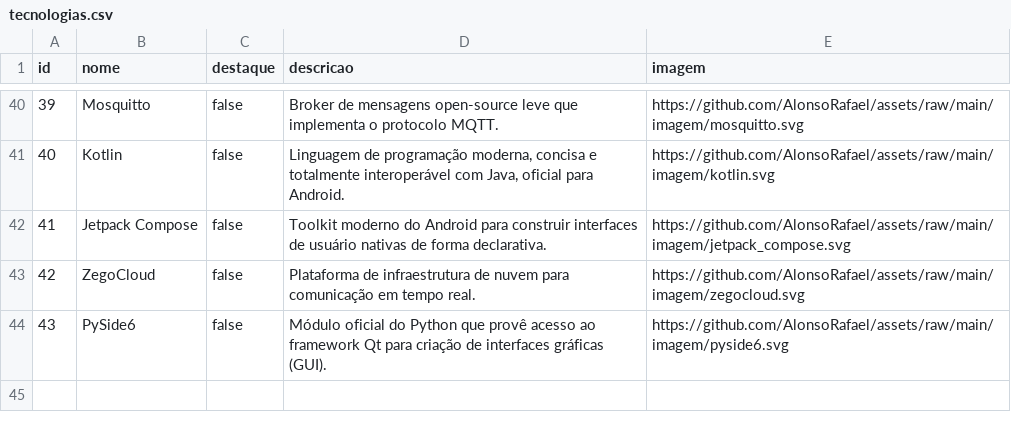
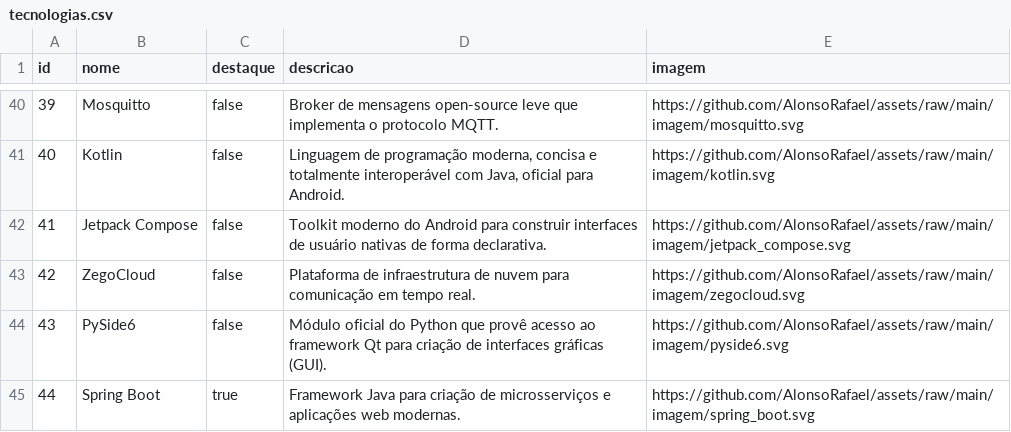
Before and after one commit to AlonsoRafael/assets, a CSV file: data/tecnologias.csv, drawn as a sheet; only a part is shown, gaps mark what is left out; the diff names each change by its address in the sheet, - before the commit and + after, or states it on an @@ line.

```diff
--- a/data/tecnologias.csv
+++ b/data/tecnologias.csv
+row 45: 44 | Spring Boot | true | Framework Java para criação de microsserviços e aplicações web modernas. | https://github.com/AlonsoRafael/assets/raw/main/imagem/spring_boot.svg
```
Also changed, not shown: data/projetos.csv, data/projetos_tecnologias.csv, 1 other file.
